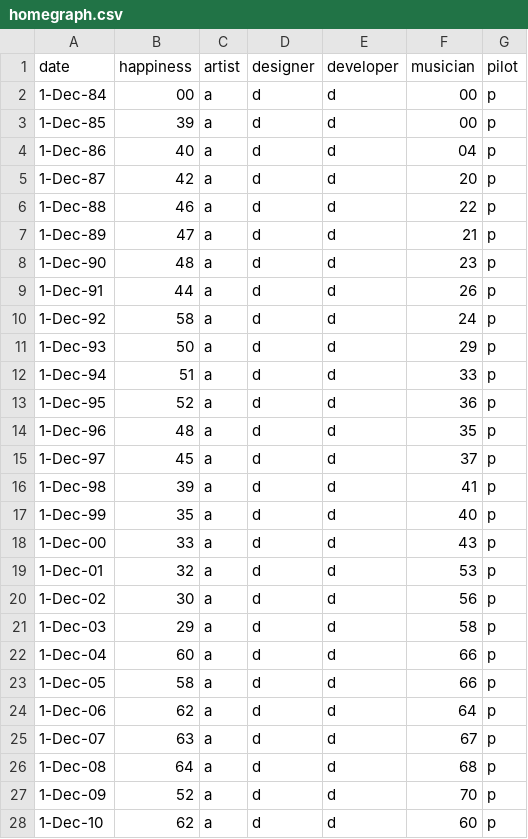
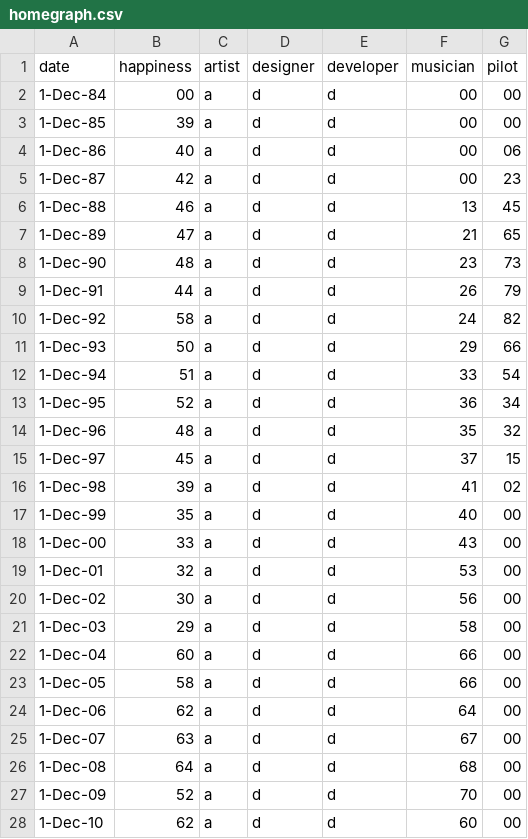
Before and after one commit to tomhazledine/tomhazledine.github.io, a CSV file: data/homegraph.csv, drawn as a sheet; only a part is shown; the diff covers the shown part only.

Commit message:
pilot line

```diff
--- a/data/homegraph.csv
+++ b/data/homegraph.csv
@@ -1,28 +1,28 @@
 date,happiness,artist,designer,developer,musician,pilot
-1-Dec-84,00,a,d,d,00,p
-1-Dec-85,39,a,d,d,00,p
-1-Dec-86,40,a,d,d,04,p
-1-Dec-87,42,a,d,d,20,p
-1-Dec-88,46,a,d,d,22,p
-1-Dec-89,47,a,d,d,21,p
-1-Dec-90,48,a,d,d,23,p
-1-Dec-91,44,a,d,d,26,p
-1-Dec-92,58,a,d,d,24,p
-1-Dec-93,50,a,d,d,29,p
-1-Dec-94,51,a,d,d,33,p
-1-Dec-95,52,a,d,d,36,p
-1-Dec-96,48,a,d,d,35,p
-1-Dec-97,45,a,d,d,37,p
-1-Dec-98,39,a,d,d,41,p
-1-Dec-99,35,a,d,d,40,p
-1-Dec-00,33,a,d,d,43,p
-1-Dec-01,32,a,d,d,53,p
-1-Dec-02,30,a,d,d,56,p
-1-Dec-03,29,a,d,d,58,p
-1-Dec-04,60,a,d,d,66,p
-1-Dec-05,58,a,d,d,66,p
-1-Dec-06,62,a,d,d,64,p
-1-Dec-07,63,a,d,d,67,p
-1-Dec-08,64,a,d,d,68,p
-1-Dec-09,52,a,d,d,70,p
-1-Dec-10,62,a,d,d,60,p
+1-Dec-84,00,a,d,d,00,00
+1-Dec-85,39,a,d,d,00,00
+1-Dec-86,40,a,d,d,00,06
+1-Dec-87,42,a,d,d,00,23
+1-Dec-88,46,a,d,d,13,45
+1-Dec-89,47,a,d,d,21,65
+1-Dec-90,48,a,d,d,23,73
+1-Dec-91,44,a,d,d,26,79
+1-Dec-92,58,a,d,d,24,82
+1-Dec-93,50,a,d,d,29,66
+1-Dec-94,51,a,d,d,33,54
+1-Dec-95,52,a,d,d,36,34
+1-Dec-96,48,a,d,d,35,32
+1-Dec-97,45,a,d,d,37,15
+1-Dec-98,39,a,d,d,41,02
+1-Dec-99,35,a,d,d,40,00
+1-Dec-00,33,a,d,d,43,00
+1-Dec-01,32,a,d,d,53,00
+1-Dec-02,30,a,d,d,56,00
+1-Dec-03,29,a,d,d,58,00
+1-Dec-04,60,a,d,d,66,00
+1-Dec-05,58,a,d,d,66,00
+1-Dec-06,62,a,d,d,64,00
+1-Dec-07,63,a,d,d,67,00
+1-Dec-08,64,a,d,d,68,00
+1-Dec-09,52,a,d,d,70,00
+1-Dec-10,62,a,d,d,60,00
```
Also changed, not shown: 5 edited cells elsewhere in this file, 5 other files.
